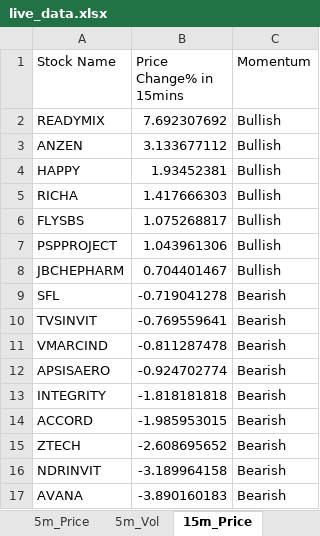
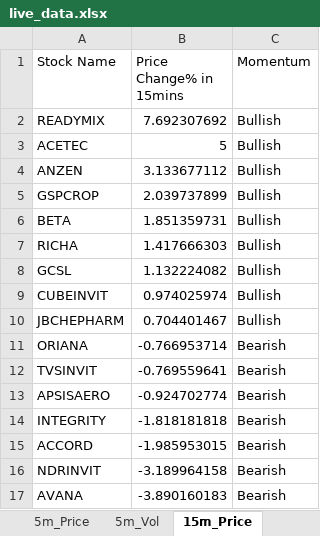
Before and after one commit to srbsharma92/priceAction2, an Excel workbook: data/live_data.xlsx, sheet 15m_Price, drawn as a sheet; values as stored, in another font and other column widths than the file's, no borders; removed rows and columns are numbered as before the commit, all else as after; the diff names each change by its address in the sheet, - before the commit and + after, or states it on an @@ line.

```diff
--- a/data/live_data.xlsx (sheet 15m_Price)
+++ b/data/live_data.xlsx (sheet 15m_Price)
+row 3: ACETEC | 5 | Bullish
-row 4: HAPPY | 1.93452381 | Bullish
+row 5: GSPCROP | 2.039737899 | Bullish
+row 6: BETA | 1.851359731 | Bullish
-row 6: FLYSBS | 1.075268817 | Bullish
-row 7: PSPPROJECT | 1.043961306 | Bullish
+row 8: GCSL | 1.132224082 | Bullish
+row 9: CUBEINVIT | 0.974025974 | Bullish
-row 9: SFL | -0.719041278 | Bearish
+row 11: ORIANA | -0.766953714 | Bearish
-row 11: VMARCIND | -0.811287478 | Bearish
-row 15: ZTECH | -2.608695652 | Bearish
```
Also changed, not shown: sheet 5m_Vol, sheet 15m_Vol, sheet 5m_Price, sheet Opening, sheet meta.
